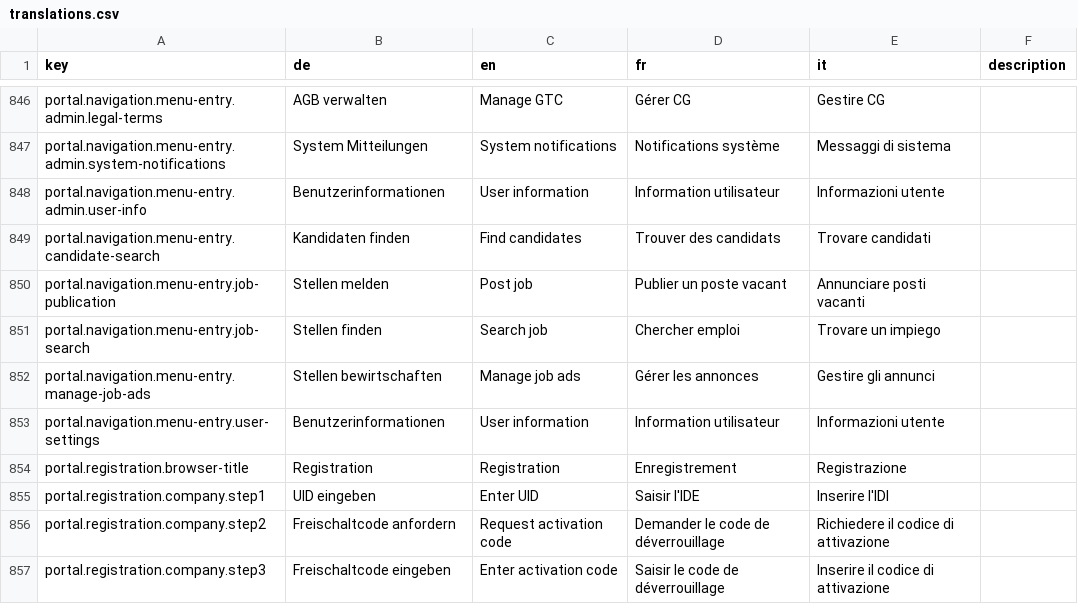
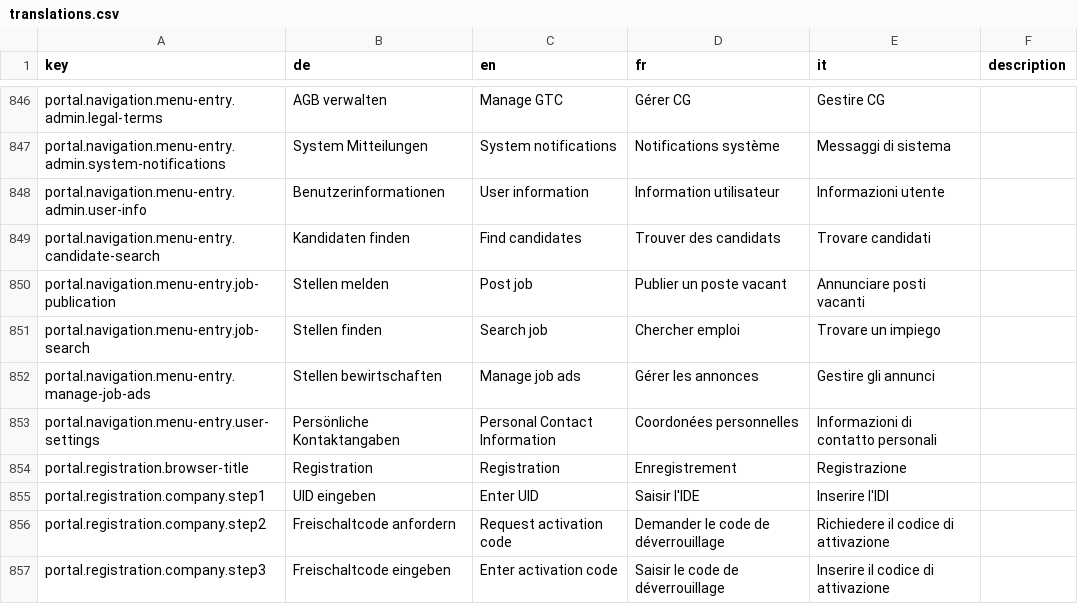
Before and after one commit to FeatureToggleStudy/alv-portal, a CSV file: alv-portal-ui/translations.csv, drawn as a sheet; only a part is shown, gaps mark what is left out.

Commit message:
DF598 - fix menu entry

```diff
--- a/alv-portal-ui/translations.csv
+++ b/alv-portal-ui/translations.csv
@@ -852,3 +852,3 @@ portal.navigation.menu-entry.job-search,Stellen finden,Search job,Chercher emplo
 portal.navigation.menu-entry.manage-job-ads,Stellen bewirtschaften,Manage job ads,Gérer les annonces,Gestire gli annunci,
-portal.navigation.menu-entry.user-settings,Benutzerinformationen,User information,Information utilisateur,Informazioni utente,
+portal.navigation.menu-entry.user-settings,Persönliche Kontaktangaben,Personal Contact Information,Coordonées personnelles,Informazioni di contatto personali,
 portal.registration.browser-title,Registration,Registration,Enregistrement,Registrazione,
```
